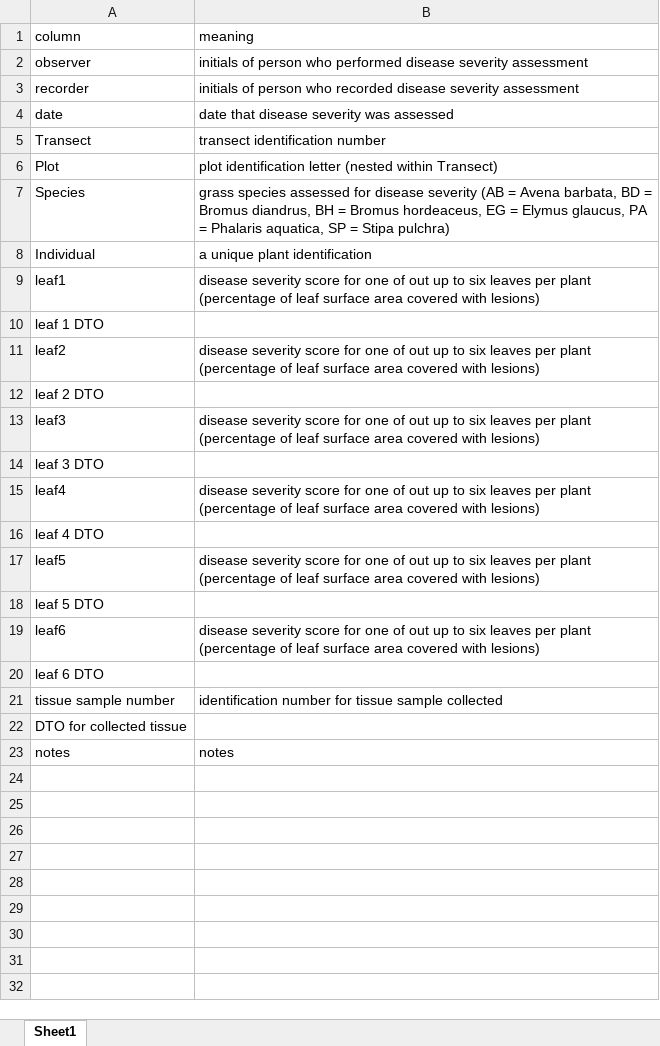
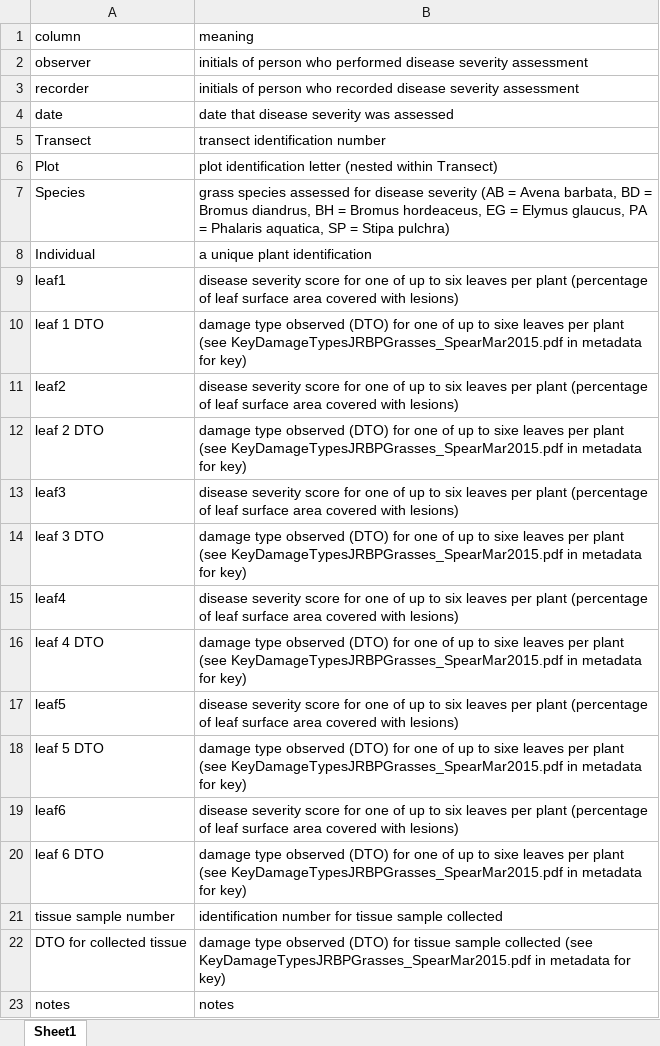
Before and after one commit to aekendig/invasion-pathogen-communities, an Excel workbook: metadata/JRBPmidAprPathPrcntDamCulturesData_25Apr2015ERS_metadata.xlsx, sheet Sheet1, drawn as a sheet; values as stored, in another font and other column widths than the file's, no borders; the diff names each change by its address in the sheet, - before the commit and + after, or states it on an @@ line.

Commit message:
add metadata for damage type observed

```diff
--- a/metadata/JRBPmidAprPathPrcntDamCulturesData_25Apr2015ERS_metadata.xlsx (sheet Sheet1)
+++ b/metadata/JRBPmidAprPathPrcntDamCulturesData_25Apr2015ERS_metadata.xlsx (sheet Sheet1)
-B9: …one of out up to…
+B9: …one of up to…
-B10: (empty)
+B10: damage type observed (DTO) for one of up to sixe leaves per plant (see KeyDamageTypesJRBPGrasses_SpearMar2015.pdf in metadata for key)
-B11: …one of out up to…
+B11: …one of up to…
-B12: (empty)
+B12: damage type observed (DTO) for one of up to sixe leaves per plant (see KeyDamageTypesJRBPGrasses_SpearMar2015.pdf in metadata for key)
-B13: …one of out up to…
+B13: …one of up to…
-B14: (empty)
+B14: damage type observed (DTO) for one of up to sixe leaves per plant (see KeyDamageTypesJRBPGrasses_SpearMar2015.pdf in metadata for key)
-B15: …one of out up to…
+B15: …one of up to…
-B16: (empty)
+B16: damage type observed (DTO) for one of up to sixe leaves per plant (see KeyDamageTypesJRBPGrasses_SpearMar2015.pdf in metadata for key)
-B17: …one of out up to…
+B17: …one of up to…
-B18: (empty)
+B18: damage type observed (DTO) for one of up to sixe leaves per plant (see KeyDamageTypesJRBPGrasses_SpearMar2015.pdf in metadata for key)
-B19: …one of out up to…
+B19: …one of up to…
-B20: (empty)
+B20: damage type observed (DTO) for one of up to sixe leaves per plant (see KeyDamageTypesJRBPGrasses_SpearMar2015.pdf in metadata for key)
-B22: (empty)
+B22: damage type observed (DTO) for tissue sample collected (see KeyDamageTypesJRBPGrasses_SpearMar2015.pdf in metadata for key)
```
Also changed, not shown: 3 other files.
